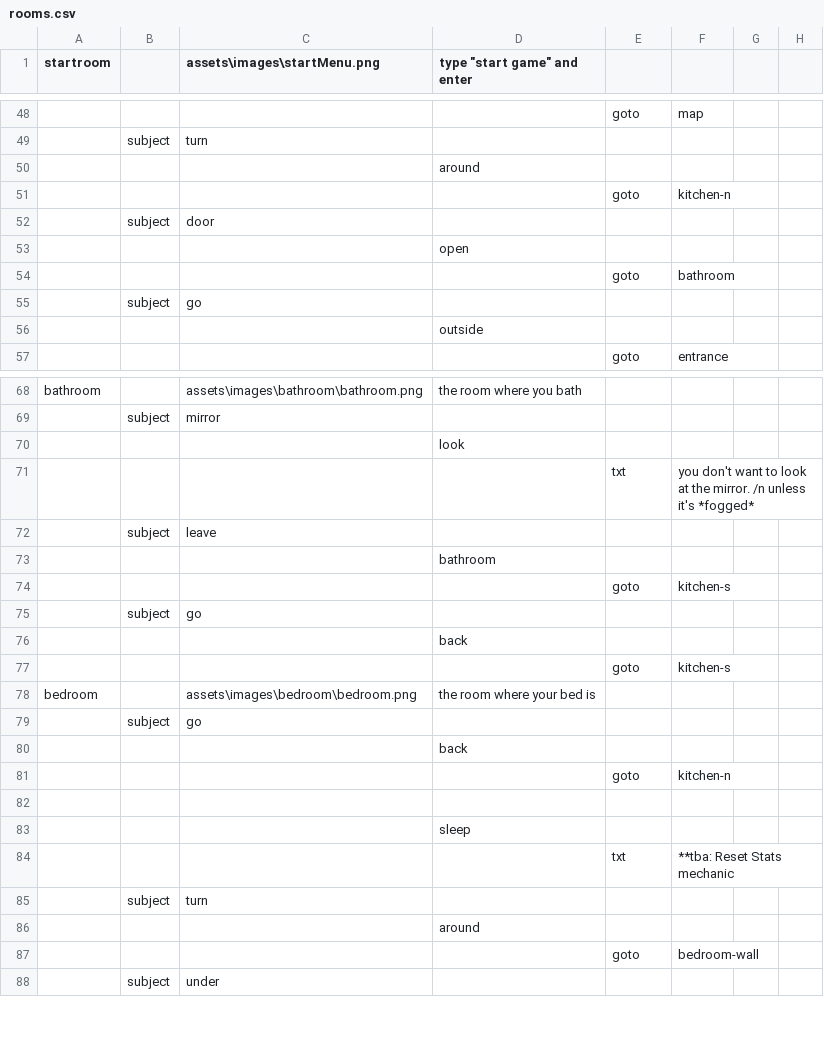
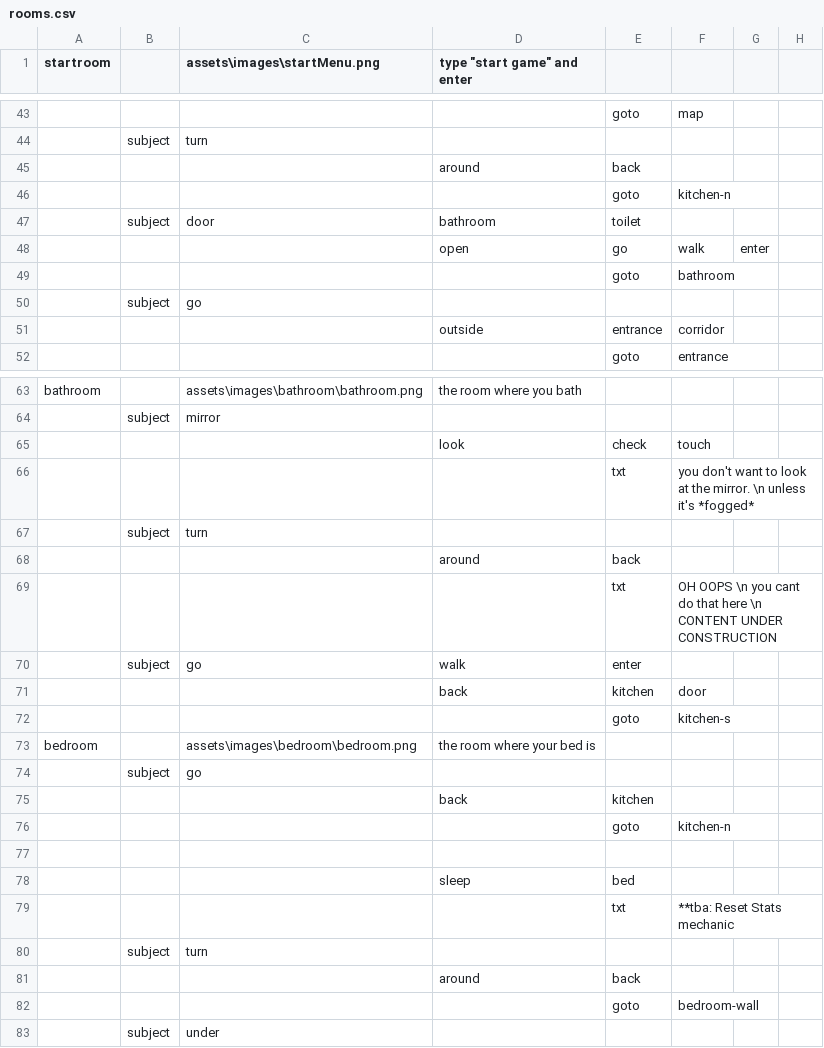
Before and after one commit to m-hops/SToG, a CSV file: assets/rooms.csv, drawn as a sheet; only a part is shown, gaps mark what is left out; removed rows and columns are numbered as before the commit, all else as after; the diff covers the shown part only; the diff names each change by its address in the sheet, - before the commit and + after, or states it on an @@ line.

Commit message:
added ajax/php user input collector / word counter
(yet to implement in the game)

added some content + implemented synonyms too

```diff
--- a/assets/rooms.csv
+++ b/assets/rooms.csv
-E45: (empty)
+E45: back
-D47 (type "start game" and enter): (empty)
+D47 (type "start game" and enter): bathroom
-E47: (empty)
+E47: toilet
-row 53:  |  |  | open
+row 48:  |  |  | open | go | walk | enter
-row 56:  |  |  | outside
+row 51:  |  |  | outside | entrance | corridor
-row 70:  |  |  | look
+row 65:  |  |  | look | check | touch
-F66: …the mirror. /n unless it's…
+F66: …the mirror. \n unless it's…
-C67 (assets\images\startMenu.png): leave
+C67 (assets\images\startMenu.png): turn
-row 73:  |  |  | bathroom
-row 74:  |  |  |  | goto | kitchen-s
-row 75:  | subject | go
-row 76:  |  |  | back
+row 68:  |  |  | around | back
+row 69:  |  |  |  | txt | OH OOPS \n you cant do that here \n CONTENT UNDER CONSTRUCTION
+row 70:  | subject | go | walk | enter
+row 71:  |  |  | back | kitchen | door
-E75: (empty)
+E75: kitchen
-E78: (empty)
+E78: bed
-E81: (empty)
+E81: back
```
Also changed, not shown: 9 added rows, 14 removed rows and 13 edited cells elsewhere in this file, 7 other files.
